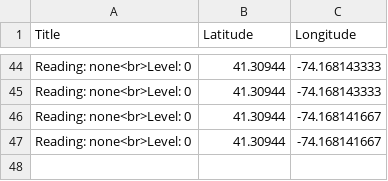
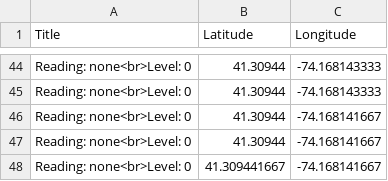
Before and after one commit to usma-sdac/cdm-service-output, a CSV file: data.csv, drawn as a sheet; only a part is shown, gaps mark what is left out.

Commit message:
cdm updating

```diff
--- a/data.csv
+++ b/data.csv
@@ -47 +47,2 @@ Reading: none<br>Level: 0,41.30944,-74.168141667
 Reading: none<br>Level: 0,41.30944,-74.168141667
+Reading: none<br>Level: 0,41.309441667,-74.168141667
```
